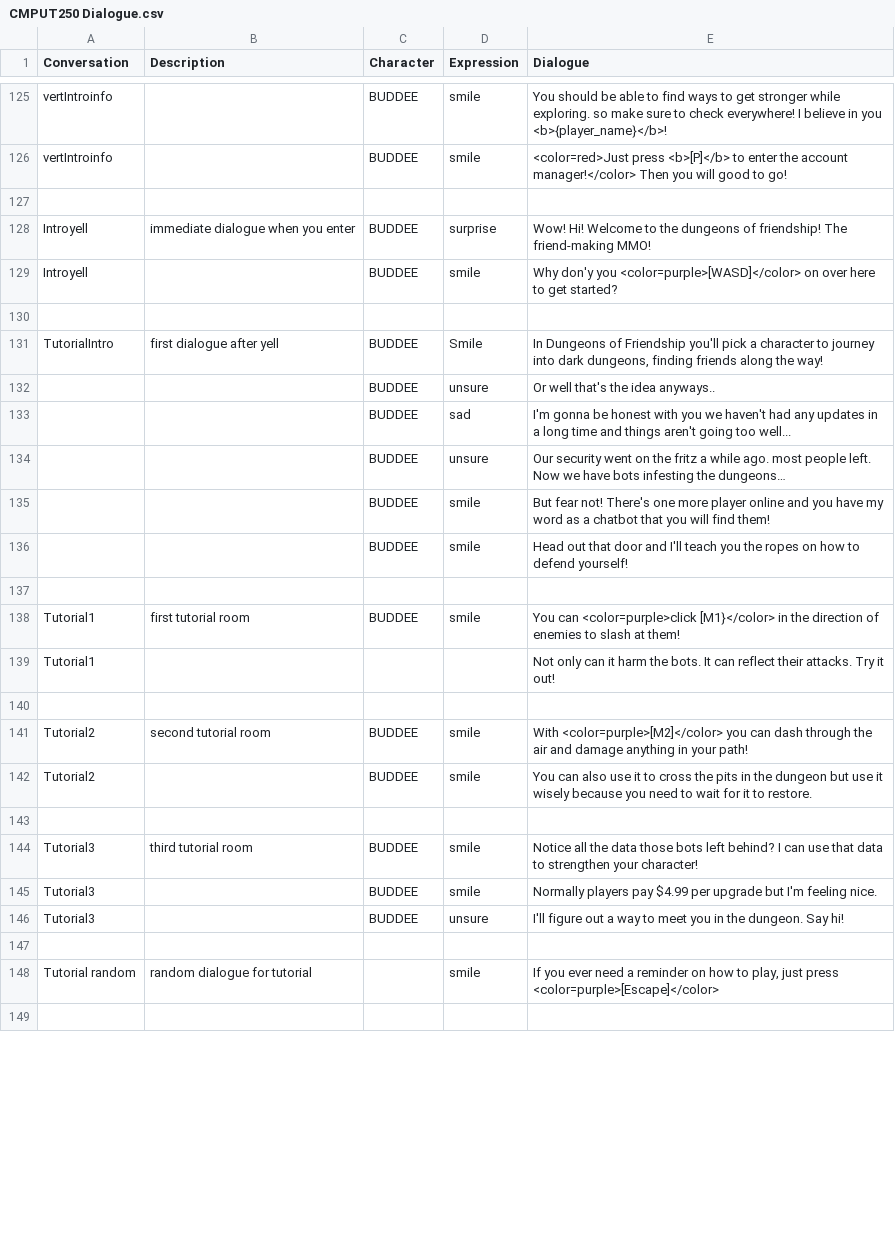
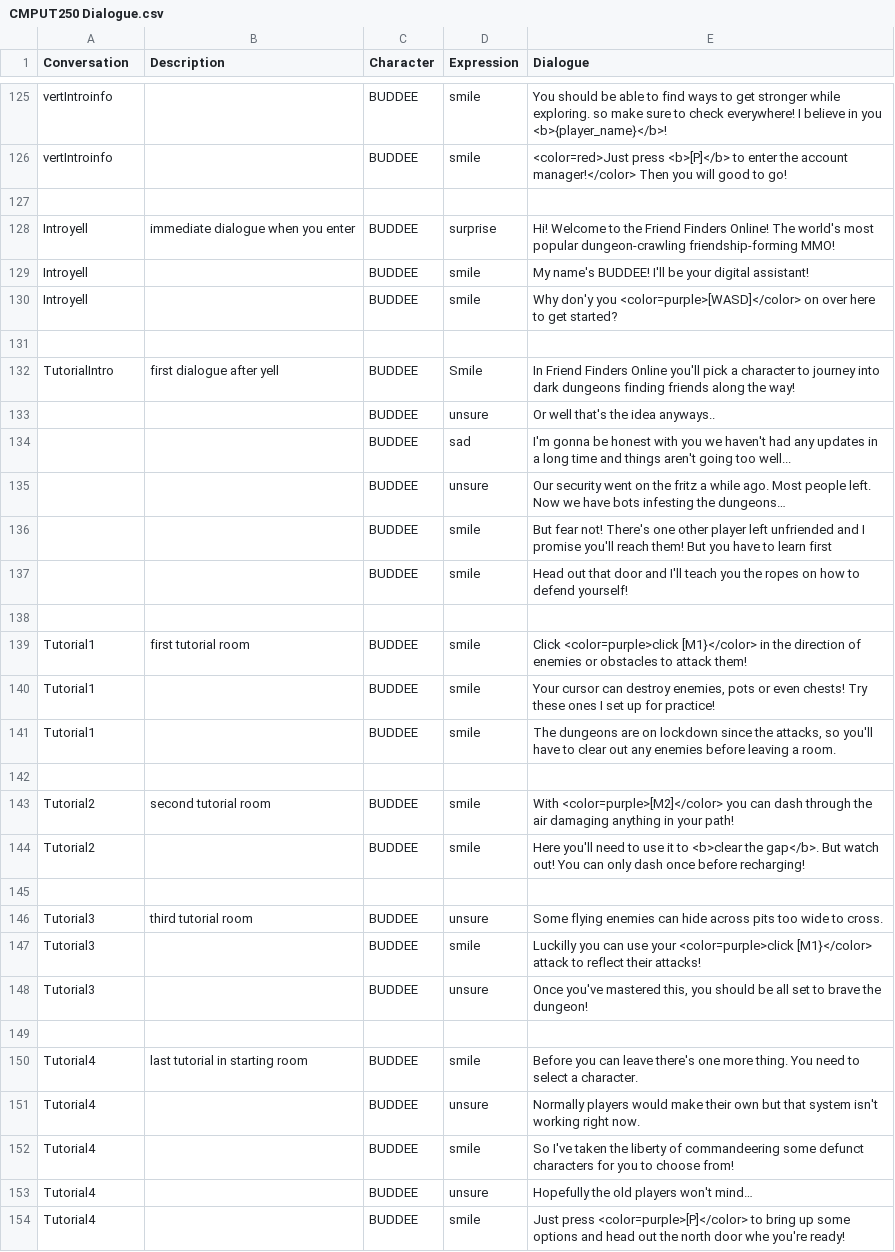
Before and after one commit to TalesTwo/NickTendo, a CSV file: Assets/CSV Files/Writing/CMPUT250 Dialogue.csv, drawn as a sheet; only a part is shown, gaps mark what is left out; the shorter side is filled out with more unchanged rows; the diff covers the shown part only.

Commit message:
fixed tutorial

```diff
--- a/Assets/CSV Files/Writing/CMPUT250 Dialogue.csv
+++ b/Assets/CSV Files/Writing/CMPUT250 Dialogue.csv
@@ -127,22 +127,28 @@ vertIntroinfo,,BUDDEE,smile, <color=red>Just press <b>[P]</b> to enter the accou
 ,,,,
-Introyell,immediate dialogue when you enter,BUDDEE,surprise,Wow! Hi! Welcome to the dungeons of friendship! The friend-making MMO!
+Introyell,immediate dialogue when you enter,BUDDEE,surprise,Hi! Welcome to the Friend Finders Online! The world's most popular dungeon-crawling friendship-forming MMO!
+Introyell,,BUDDEE,smile,My name's BUDDEE! I'll be your digital assistant!
 Introyell,,BUDDEE,smile,Why don'y you <color=purple>[WASD]</color> on over here to get started?
 ,,,,
-TutorialIntro,first dialogue after yell,BUDDEE,Smile,"In Dungeons of Friendship you'll pick a character to journey into dark dungeons, finding friends along the way!"
+TutorialIntro,first dialogue after yell,BUDDEE,Smile,In Friend Finders Online you'll pick a character to journey into dark dungeons finding friends along the way!
 ,,BUDDEE,unsure,Or well that's the idea anyways..
 ,,BUDDEE,sad,I'm gonna be honest with you we haven't had any updates in a long time and things aren't going too well...
-,,BUDDEE,unsure,Our security went on the fritz a while ago. most people left. Now we have bots infesting the dungeons…
-,,BUDDEE,smile,But fear not! There's one more player online and you have my word as a chatbot that you will find them!
+,,BUDDEE,unsure,Our security went on the fritz a while ago. Most people left. Now we have bots infesting the dungeons…
+,,BUDDEE,smile,But fear not! There's one other player left unfriended and I promise you'll reach them! But you have to learn first
 ,,BUDDEE,smile,Head out that door and I'll teach you the ropes on how to defend yourself!
 ,,,,
-Tutorial1,first tutorial room,BUDDEE,smile,You can <color=purple>click [M1}</color> in the direction of enemies to slash at them!
-Tutorial1,,,,Not only can it harm the bots. It can reflect their attacks. Try it out!
+Tutorial1,first tutorial room,BUDDEE,smile,Click <color=purple>click [M1}</color> in the direction of enemies or obstacles to attack them!
+Tutorial1,,BUDDEE,smile,"Your cursor can destroy enemies, pots or even chests! Try these ones I set up for practice!"
+Tutorial1,,BUDDEE,smile,"The dungeons are on lockdown since the attacks, so you'll have to clear out any enemies before leaving a room."
 ,,,,
-Tutorial2,second tutorial room,BUDDEE,smile,With <color=purple>[M2]</color> you can dash through the air and damage anything in your path!
-Tutorial2,,BUDDEE,smile,You can also use it to cross the pits in the dungeon but use it wisely because you need to wait for it to restore.
+Tutorial2,second tutorial room,BUDDEE,smile,With <color=purple>[M2]</color> you can dash through the air damaging anything in your path!
+Tutorial2,,BUDDEE,smile,Here you'll need to use it to <b>clear the gap</b>. But watch out! You can only dash once before recharging!
 ,,,,
-Tutorial3,third tutorial room,BUDDEE,smile,Notice all the data those bots left behind? I can use that data to strengthen your character!
-Tutorial3,,BUDDEE,smile,Normally players pay $4.99 per upgrade but I'm feeling nice.
-Tutorial3,,BUDDEE,unsure,I'll figure out a way to meet you in the dungeon. Say hi!
+Tutorial3,third tutorial room,BUDDEE,unsure,Some flying enemies can hide across pits too wide to cross.
+Tutorial3,,BUDDEE,smile,Luckilly you can use your <color=purple>click [M1}</color> attack to reflect their attacks!
+Tutorial3,,BUDDEE,unsure,"Once you've mastered this, you should be all set to brave the dungeon!"
 ,,,,
-Tutorial random,random dialogue for tutorial,,smile,"If you ever need a reminder on how to play, just press <color=purple>[Escape]</color>"
+Tutorial4,last tutorial in starting room,BUDDEE,smile,Before you can leave there's one more thing. You need to select a character.
+Tutorial4,,BUDDEE,unsure,Normally players would make their own but that system isn't working right now.
+Tutorial4,,BUDDEE,smile,So I've taken the liberty of commandeering some defunct characters for you to choose from!
+Tutorial4,,BUDDEE,unsure,Hopefully the old players won't mind…
+Tutorial4,,BUDDEE,smile,Just press <color=purple>[P]</color> to bring up some options and head out the north door whe you're ready!
```
Also changed, not shown: 7 added rows, 2 removed rows and 30 edited cells elsewhere in this file.
